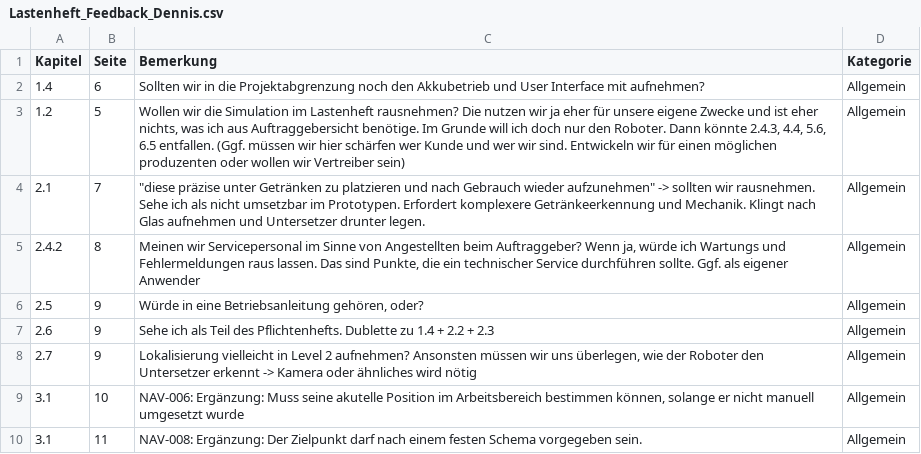
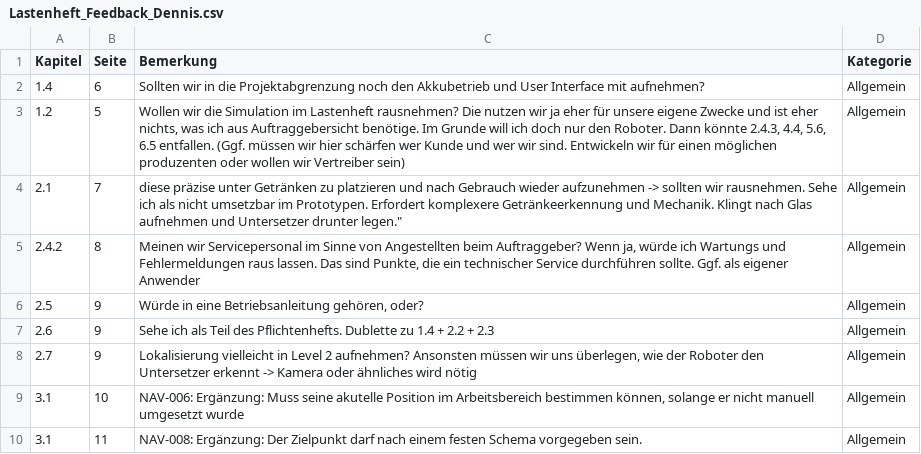
Before and after one commit to Project-CoasterBot/coasterbot, a CSV file: M3_Produktentwicklung/Lastenheft/Lastenheft_Feedback_Dennis.csv, drawn as a sheet; only a part is shown.

Commit message:
Update feedback in Lastenheft_Feedback_Dennis.csv

```diff
--- a/M3_Produktentwicklung/Lastenheft/Lastenheft_Feedback_Dennis.csv
+++ b/M3_Produktentwicklung/Lastenheft/Lastenheft_Feedback_Dennis.csv
@@ -3,3 +3,3 @@ Kapitel;Seite;Bemerkung;Kategorie
 1.2;5;Wollen wir die Simulation im Lastenheft rausnehmen? Die nutzen wir ja eher für unsere eigene Zwecke und ist eher nichts, was ich aus Auftraggebersicht benötige. Im Grunde will ich doch nur den Roboter. Dann könnte 2.4.3,  4.4,  5.6, 6.5 entfallen. (Ggf. müssen wir hier schärfen wer Kunde und wer wir sind. Entwickeln wir für einen möglichen produzenten oder wollen wir Vertreiber sein);Allgemein
-2.1;7;"""diese präzise unter Getränken zu platzieren und nach Gebrauch wieder aufzunehmen"" -> sollten wir rausnehmen. Sehe ich als nicht umsetzbar im Prototypen. Erfordert komplexere Getränkeerkennung und Mechanik. Klingt nach Glas aufnehmen und Untersetzer drunter legen.";Allgemein
+2.1;7;diese präzise unter Getränken zu platzieren und nach Gebrauch wieder aufzunehmen -> sollten wir rausnehmen. Sehe ich als nicht umsetzbar im Prototypen. Erfordert komplexere Getränkeerkennung und Mechanik. Klingt nach Glas aufnehmen und Untersetzer drunter legen.";Allgemein
 2.4.2;8;Meinen wir Servicepersonal im Sinne von Angestellten beim Auftraggeber? Wenn ja, würde ich Wartungs und Fehlermeldungen raus lassen. Das sind Punkte, die ein technischer Service durchführen sollte. Ggf. als eigener Anwender;Allgemein
```
